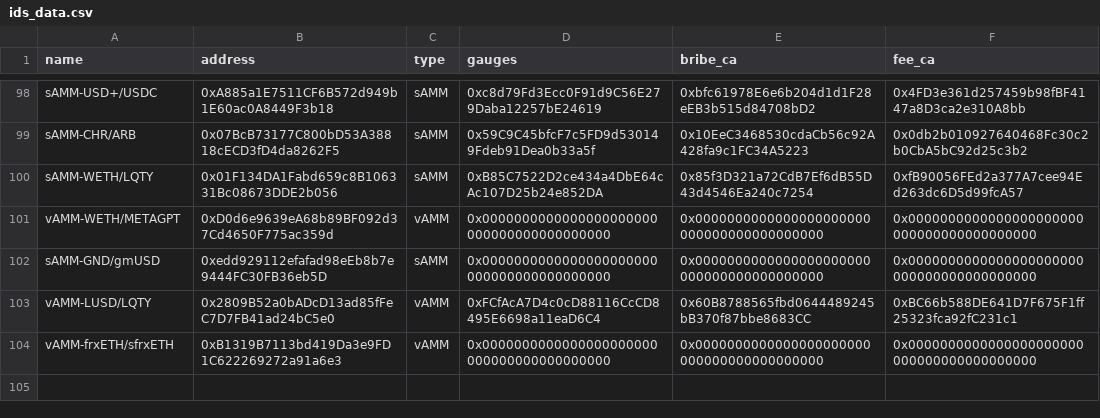
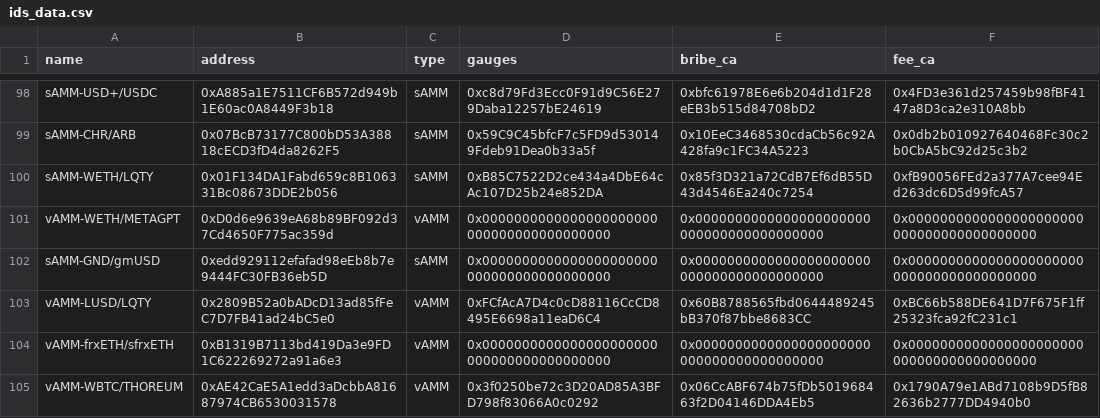
Before and after one commit to ALMIGHTYABE/Chronos-Data, a CSV file: data/ids_data.csv, drawn as a sheet; only a part is shown, gaps mark what is left out.

```diff
--- a/data/ids_data.csv
+++ b/data/ids_data.csv
@@ -104 +104,2 @@ vAMM-LUSD/LQTY,0x2809B52a0bADcD13ad85fFeC7D7FB41ad24bC5e0,vAMM,0xFCfAcA7D4c0cD88
 vAMM-frxETH/sfrxETH,0xB1319B7113bd419Da3e9FD1C622269272a91a6e3,vAMM,0x0000000000000000000000000000000000000000,0x0000000000000000000000000000000000000000,0x0000000000000000000000000000000000000000
+vAMM-WBTC/THOREUM,0xAE42CaE5A1edd3aDcbbA81687974CB6530031578,vAMM,0x3f0250be72c3D20AD85A3BFD798f83066A0c0292,0x06CcABF674b75fDb501968463f2D04146DDA4Eb5,0x1790A79e1ABd7108b9D5fB82636b2777DD4940b0
```
Also changed, not shown: 1 other file.
